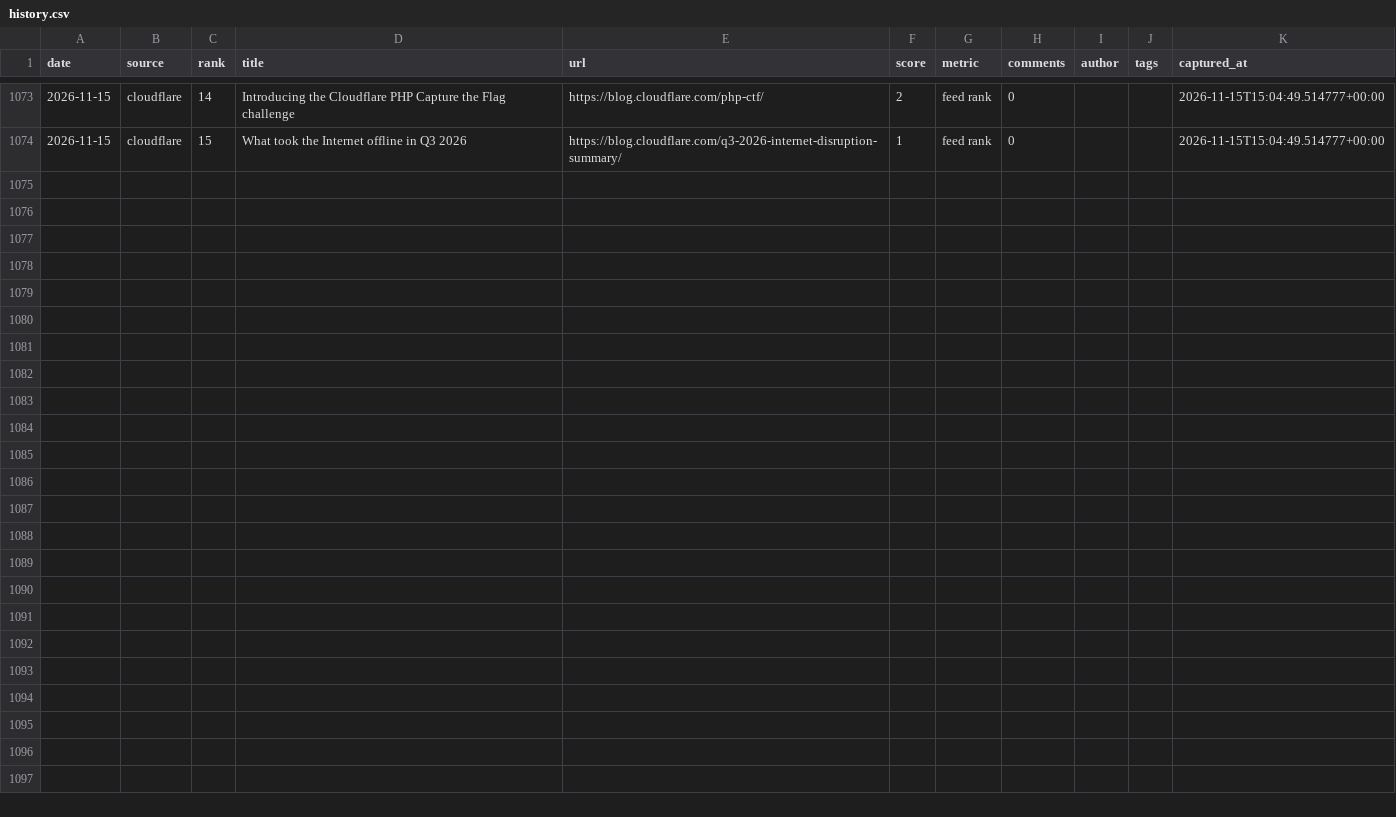
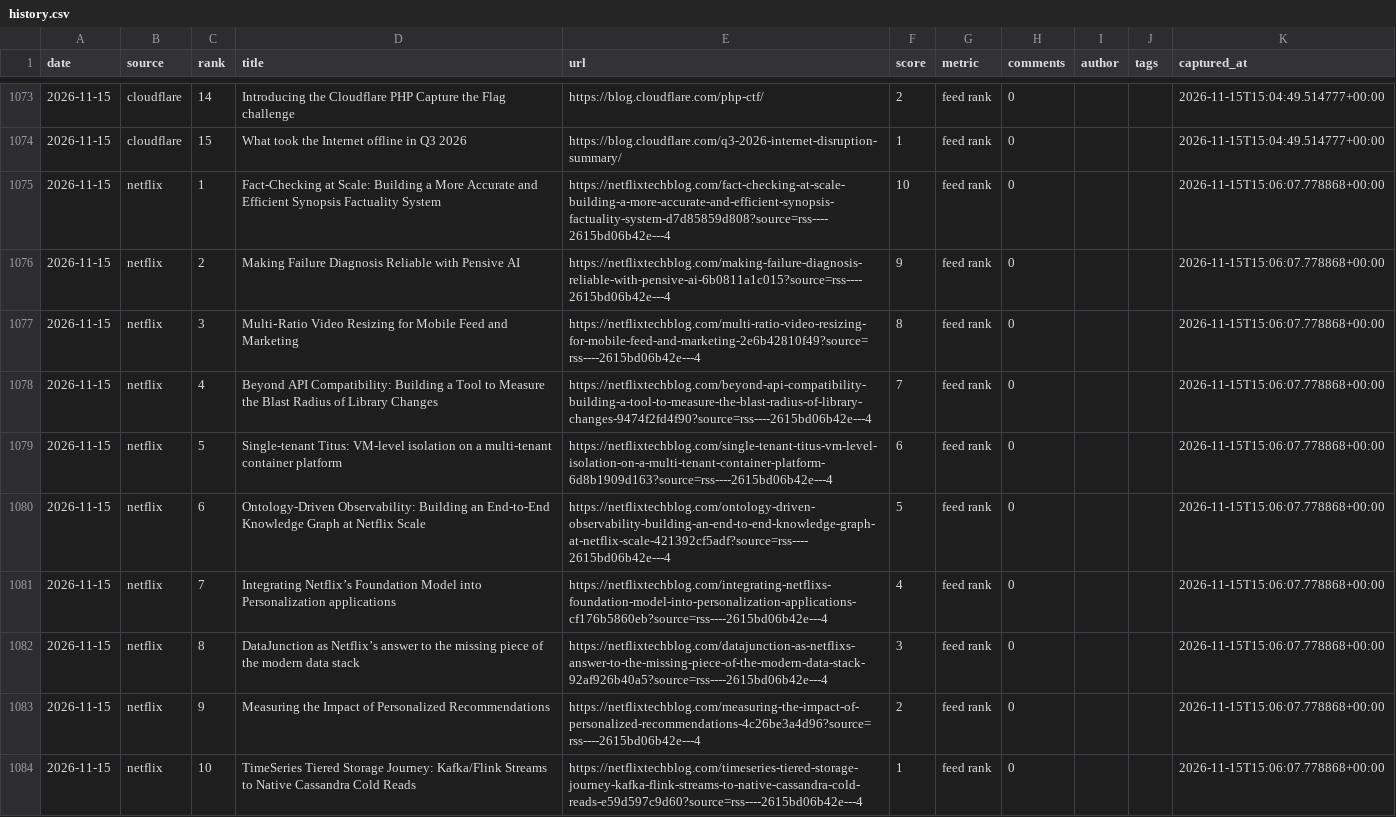
Before and after one commit to zalize-com/trendscope, a CSV file: data/history.csv, drawn as a sheet; only a part is shown, gaps mark what is left out; the diff names each change by its address in the sheet, - before the commit and + after, or states it on an @@ line.

```diff
--- a/data/history.csv
+++ b/data/history.csv
+row 1075: 2026-11-15 | netflix | 1 | Fact-Checking at Scale: Building a More Accurate and Efficient Synopsis Factuality System | https://netflixtechblog.com/fact-checking-at-scale-building-a-more-accurate-and-efficient-synopsis-factuality-system-d7d85859d808?source=rss----2615bd06b42e---4 | 10 | feed rank | 0 |  |  | 2026-11-15T15:06:07.778868+00:00
+row 1076: 2026-11-15 | netflix | 2 | Making Failure Diagnosis Reliable with Pensive AI | https://netflixtechblog.com/making-failure-diagnosis-reliable-with-pensive-ai-6b0811a1c015?source=rss----2615bd06b42e---4 | 9 | feed rank | 0 |  |  | 2026-11-15T15:06:07.778868+00:00
+row 1077: 2026-11-15 | netflix | 3 | Multi‑Ratio Video Resizing for Mobile Feed and Marketing | https://netflixtechblog.com/multi-ratio-video-resizing-for-mobile-feed-and-marketing-2e6b42810f49?source=rss----2615bd06b42e---4 | 8 | feed rank | 0 |  |  | 2026-11-15T15:06:07.778868+00:00
+row 1078: 2026-11-15 | netflix | 4 | Beyond API Compatibility: Building a Tool to Measure the Blast Radius of Library Changes | https://netflixtechblog.com/beyond-api-compatibility-building-a-tool-to-measure-the-blast-radius-of-library-changes-9474f2fd4f90?source=rss----2615bd06b42e---4 | 7 | feed rank | 0 |  |  | 2026-11-15T15:06:07.778868+00:00
+row 1079: 2026-11-15 | netflix | 5 | Single-tenant Titus: VM-level isolation on a multi-tenant container platform | https://netflixtechblog.com/single-tenant-titus-vm-level-isolation-on-a-multi-tenant-container-platform-6d8b1909d163?source=rss----2615bd06b42e---4 | 6 | feed rank | 0 |  |  | 2026-11-15T15:06:07.778868+00:00
+row 1080: 2026-11-15 | netflix | 6 | Ontology-Driven Observability: Building an End-to-End Knowledge Graph at Netflix Scale | https://netflixtechblog.com/ontology-driven-observability-building-an-end-to-end-knowledge-graph-at-netflix-scale-421392cf5adf?source=rss----2615bd06b42e---4 | 5 | feed rank | 0 |  |  | 2026-11-15T15:06:07.778868+00:00
+row 1081: 2026-11-15 | netflix | 7 | Integrating Netflix’s Foundation Model into Personalization applications | https://netflixtechblog.com/integrating-netflixs-foundation-model-into-personalization-applications-cf176b5860eb?source=rss----2615bd06b42e---4 | 4 | feed rank | 0 |  |  | 2026-11-15T15:06:07.778868+00:00
+row 1082: 2026-11-15 | netflix | 8 | DataJunction as Netflix’s answer to the missing piece of the modern data stack | https://netflixtechblog.com/datajunction-as-netflixs-answer-to-the-missing-piece-of-the-modern-data-stack-92af926b40a5?source=rss----2615bd06b42e---4 | 3 | feed rank | 0 |  |  | 2026-11-15T15:06:07.778868+00:00
+row 1083: 2026-11-15 | netflix | 9 | Measuring the Impact of Personalized Recommendations | https://netflixtechblog.com/measuring-the-impact-of-personalized-recommendations-4c26be3a4d96?source=rss----2615bd06b42e---4 | 2 | feed rank | 0 |  |  | 2026-11-15T15:06:07.778868+00:00
+row 1084: 2026-11-15 | netflix | 10 | TimeSeries Tiered Storage Journey: Kafka/Flink Streams to Native Cassandra Cold Reads | https://netflixtechblog.com/timeseries-tiered-storage-journey-kafka-flink-streams-to-native-cassandra-cold-reads-e59d597c9d60?source=rss----2615bd06b42e---4 | 1 | feed rank | 0 |  |  | 2026-11-15T15:06:07.778868+00:00
```
Also changed, not shown: data/daily/2026-11-15.csv, data/health-log.csv, 29 other files.
